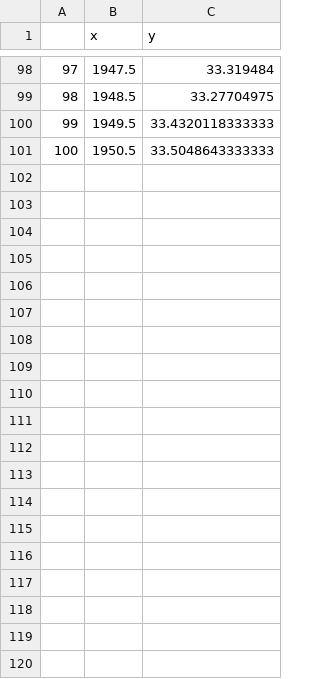
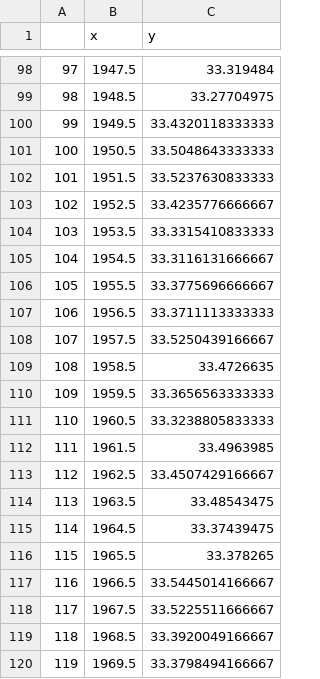
Before and after one commit to calipfleger/iso-project, a CSV file: Iso2k_PRYSM_runs/data/sssa_binned.csv, drawn as a sheet; only a part is shown, gaps mark what is left out; the diff covers the shown part only; the diff names each change by its address in the sheet, - before the commit and + after, or states it on an @@ line.

```diff
--- a/Iso2k_PRYSM_runs/data/sssa_binned.csv
+++ b/Iso2k_PRYSM_runs/data/sssa_binned.csv
+row 102: 101 | 1951.5 | 33.5237630833333
+row 103: 102 | 1952.5 | 33.4235776666667
+row 104: 103 | 1953.5 | 33.3315410833333
+row 105: 104 | 1954.5 | 33.3116131666667
+row 106: 105 | 1955.5 | 33.3775696666667
+row 107: 106 | 1956.5 | 33.3711113333333
+row 108: 107 | 1957.5 | 33.5250439166667
+row 109: 108 | 1958.5 | 33.4726635
+row 110: 109 | 1959.5 | 33.3656563333333
+row 111: 110 | 1960.5 | 33.3238805833333
+row 112: 111 | 1961.5 | 33.4963985
+row 113: 112 | 1962.5 | 33.4507429166667
+row 114: 113 | 1963.5 | 33.48543475
+row 115: 114 | 1964.5 | 33.37439475
+row 116: 115 | 1965.5 | 33.378265
+row 117: 116 | 1966.5 | 33.5445014166667
+row 118: 117 | 1967.5 | 33.5225511666667
+row 119: 118 | 1968.5 | 33.3920049166667
+row 120: 119 | 1969.5 | 33.3798494166667
```
Also changed, not shown: 11 added rows and 1 edited cell elsewhere in this file, Iso2k_PRYSM_runs/data/SSSA_M.csv, Iso2k_PRYSM_runs/data/SSTA_M.csv, 9 other files.
